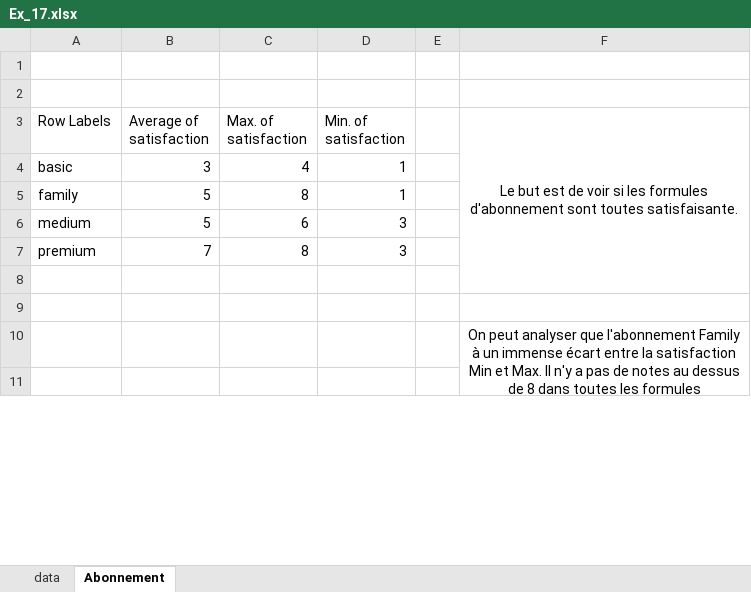
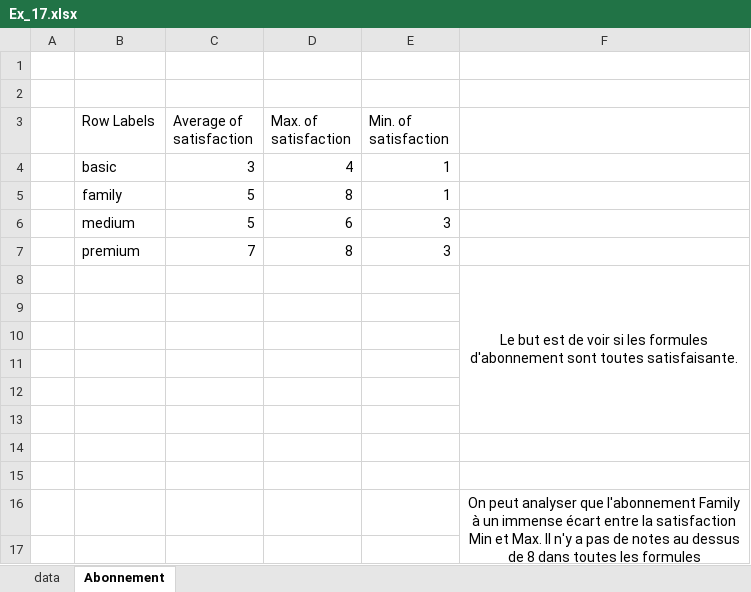
Before and after one commit to C0D3X-25/EPSIC, an Excel workbook: 110_Analyses_Données/Ex_17.xlsx, sheet Abonnement, drawn as a sheet; only a part is shown; values as stored, in another font and other column widths than the file's, no borders; charts and pictures not drawn; removed rows and columns are numbered as before the commit, all else as after; the diff covers the shown part only; the diff names each change by its address in the sheet, - before the commit and + after, or states it on an @@ line.

```diff
--- a/110_Analyses_Données/Ex_17.xlsx (sheet Abonnement)
+++ b/110_Analyses_Données/Ex_17.xlsx (sheet Abonnement)
+column A, empty
-column E, empty
-F3: Le but est de voir si les formules d'abonnement sont toutes satisfaisante.
+F3: (empty)
-F3:F8 merged
+row 8:  |  |  |  |  | Le but est de voir si les formules d'abonnement sont toutes satisfaisante.
+row 9: (empty)
+row 10: (empty)
+row 11: (empty)
+row 12: (empty)
+row 13: (empty)
```
Also changed, not shown: 7 added rows, 13 removed rows, 2 edited cells and merged cells elsewhere in this sheet, charts or pictures, 110_Analyses_Données/Ex_12_13_14.xlsx, 110_Analyses_Données/Ex_4.xlsx, 22 other files.
